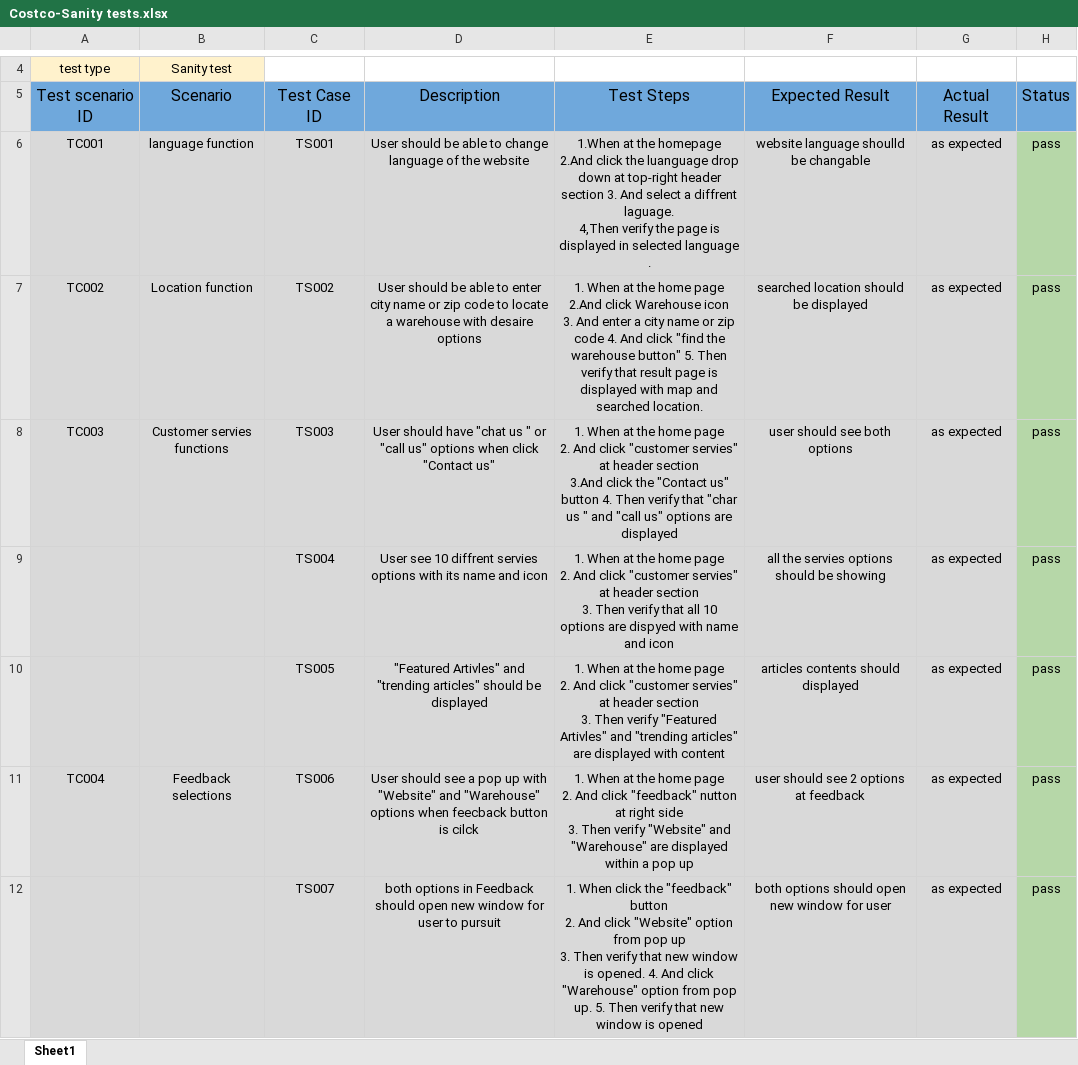
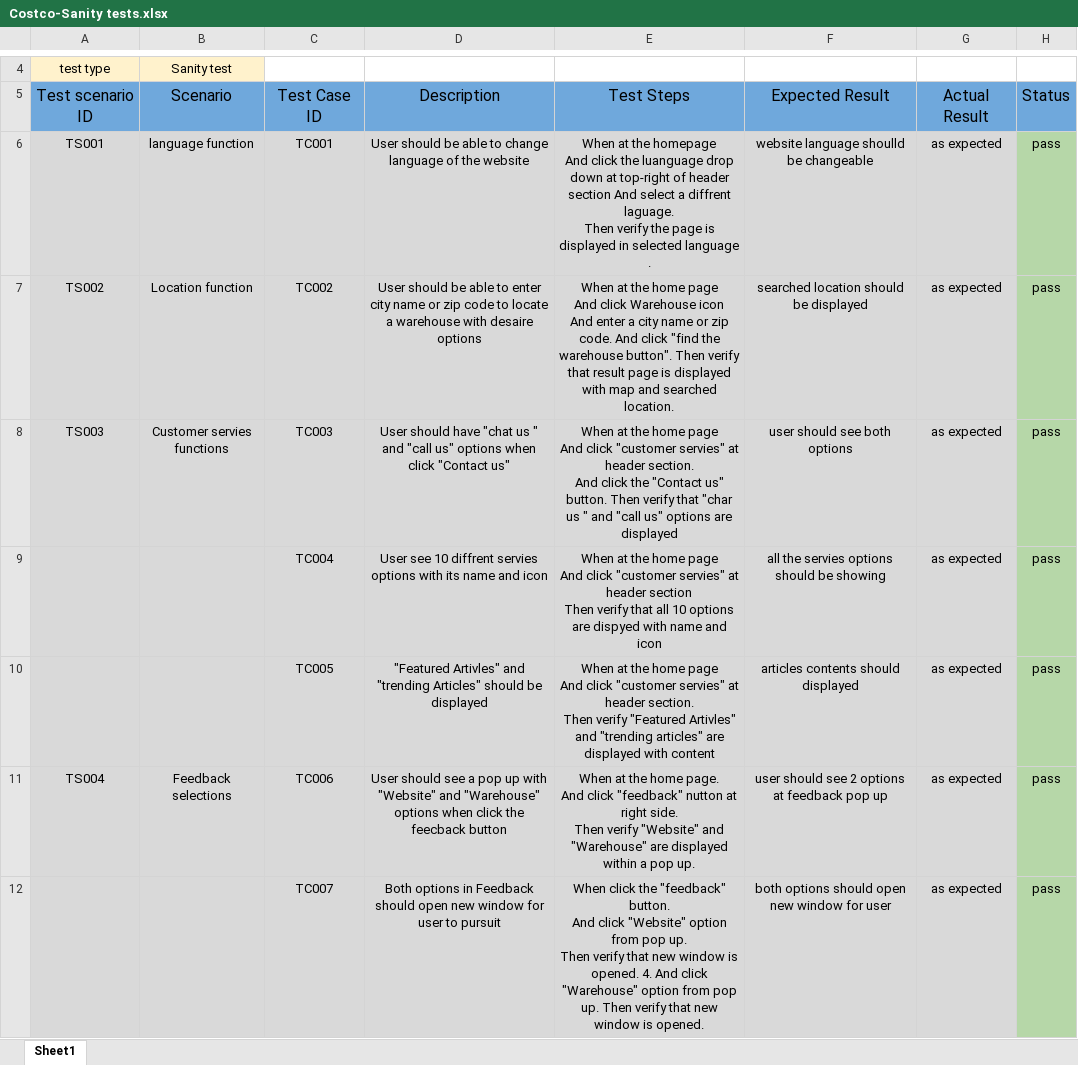
Before and after one commit to AdilTsDev/Costco-TestCases, an Excel workbook: Costco-Sanity tests.xlsx, sheet Sheet1, drawn as a sheet; only a part is shown, gaps mark what is left out; values as stored, in another font and other column widths than the file's, no borders; charts and pictures not drawn; ↵ is a line break in a cell; the diff names each change by its address in the sheet, - before the commit and + after, or states it on an @@ line.

```diff
--- a/Costco-Sanity tests.xlsx (sheet Sheet1)
+++ b/Costco-Sanity tests.xlsx (sheet Sheet1)
-A6: TC001
+A6: TS001
-C6: TS001
+C6: TC001
-E6: 1.When at the homepage ↵ 2.And click the luanguage drop down at top-right header section 3. And select a diffrent laguage. ↵ 4,Then verify the…
+E6: When at the homepage ↵ And click the luanguage drop down at top-right of header section And select a diffrent laguage. ↵ Then verify the…
-F6: website language shoulld be changable
+F6: website language shoulld be changeable
-A7: TC002
+A7: TS002
-C7: TS002
+C7: TC002
-E7: 1. When at the home page ↵ 2.And click Warehouse icon ↵ 3. And enter a city name or zip code 4. And click "find the warehouse button" 5. Then verify…
+E7: When at the home page ↵ And click Warehouse icon ↵ And enter a city name or zip code. And click "find the warehouse button". Then verify…
-A8: TC003
+A8: TS003
-C8: TS003
+C8: TC003
-D8: …us " or "call us"…
+D8: …us " and "call us"…
-E8: 1. When at the home page ↵ 2. And click "customer servies" at header section ↵ 3.And click the "Contact us" button 4. Then verify…
+E8: When at the home page ↵ And click "customer servies" at header section. ↵ And click the "Contact us" button. Then verify…
-C9: TS004
+C9: TC004
-E9: 1. When at the home page ↵ 2. And click "customer servies" at header section ↵ 3. Then verify…
+E9: When at the home page ↵ And click "customer servies" at header section ↵ Then verify…
-C10: TS005
+C10: TC005
-D10: …and "trending articles" should be…
+D10: …and "trending Articles" should be…
-E10: 1. When at the home page ↵ 2. And click "customer servies" at header section ↵ 3. Then verify…
+E10: When at the home page ↵ And click "customer servies" at header section. ↵ Then verify…
-A11: TC004
+A11: TS004
-C11: TS006
+C11: TC006
-D11: …options when feecback button is cilck
+D11: …options when click the feecback button
-E11: 1. When at the home page ↵ 2. And click "feedback" nutton at right side ↵ 3. Then verify "Website" and "Warehouse" are displayed within a pop up
+E11: When at the home page. ↵ And click "feedback" nutton at right side. ↵ Then verify "Website" and "Warehouse" are displayed within a pop up.
-F11: user should see 2 options at feedback
+F11: user should see 2 options at feedback pop up
-C12: TS007
+C12: TC007
-D12: both options in…
+D12: Both options in…
-E12: 1. When click the "feedback" button ↵ 2. And click "Website" option from pop up ↵ 3. Then verify that new window is opened. 4. And click "Warehouse" option from pop up. 5. Then verify that new window is opened
+E12: When click the "feedback" button. ↵ And click "Website" option from pop up. ↵ Then verify that new window is opened. 4. And click "Warehouse" option from pop up. Then verify that new window is opened.
```
Also changed, not shown: Costco-Regression tests.xlsx, Costco-Smoke tests.xlsx.
